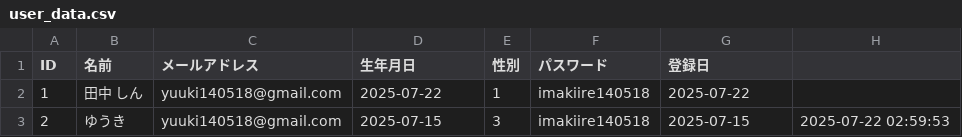
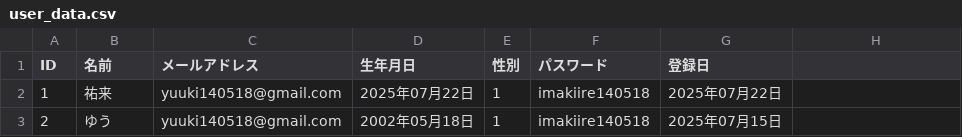
Before and after one commit to yuki821322/tech-jam, a CSV file: CSV/user_data.csv, drawn as a sheet.

```diff
--- a/CSV/user_data.csv
+++ b/CSV/user_data.csv
@@ -1,3 +1,3 @@
 ID,名前,メールアドレス,生年月日,性別,パスワード,登録日
-1,田中　しん,yuuki140518@gmail.com,2025-07-22,1,imakiire140518,2025-07-22
-2,ゆうき,yuuki140518@gmail.com,2025-07-15,3,imakiire140518,2025-07-15,"2025-07-22 02:59:53"
+1,祐来,yuuki140518@gmail.com,2025年07月22日,1,imakiire140518,2025年07月22日
+2,ゆう,yuuki140518@gmail.com,2002年05月18日,1,imakiire140518,2025年07月15日
```
Also changed, not shown: 9 other files.
